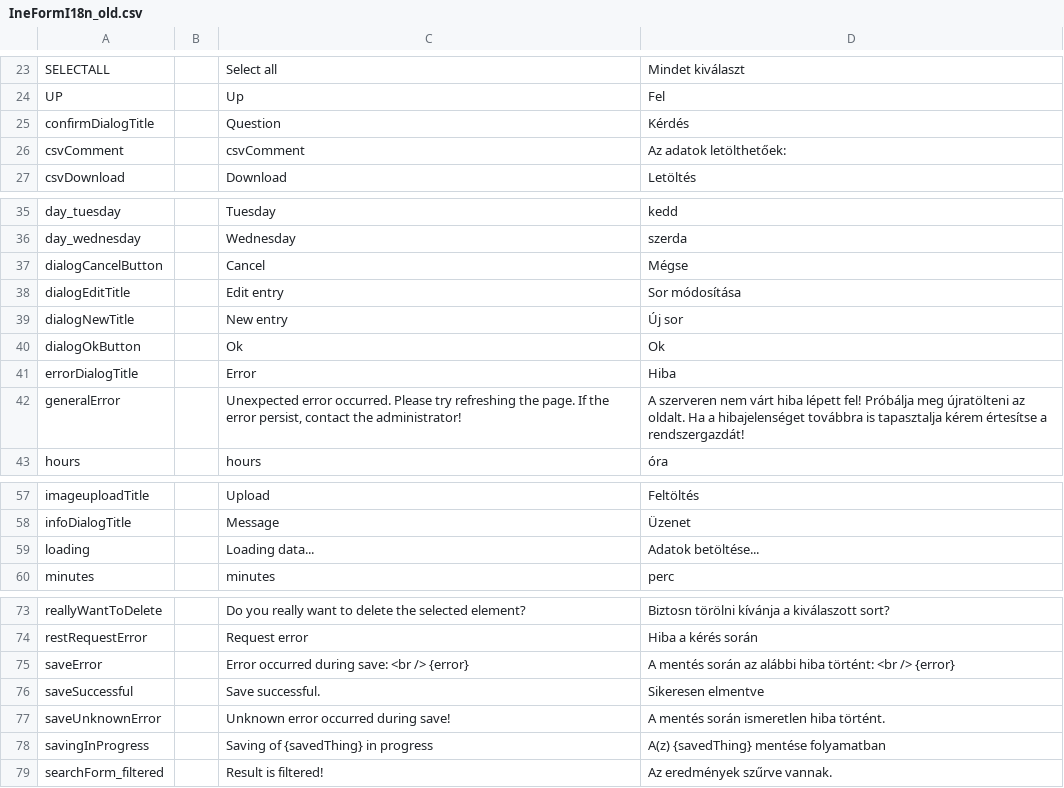
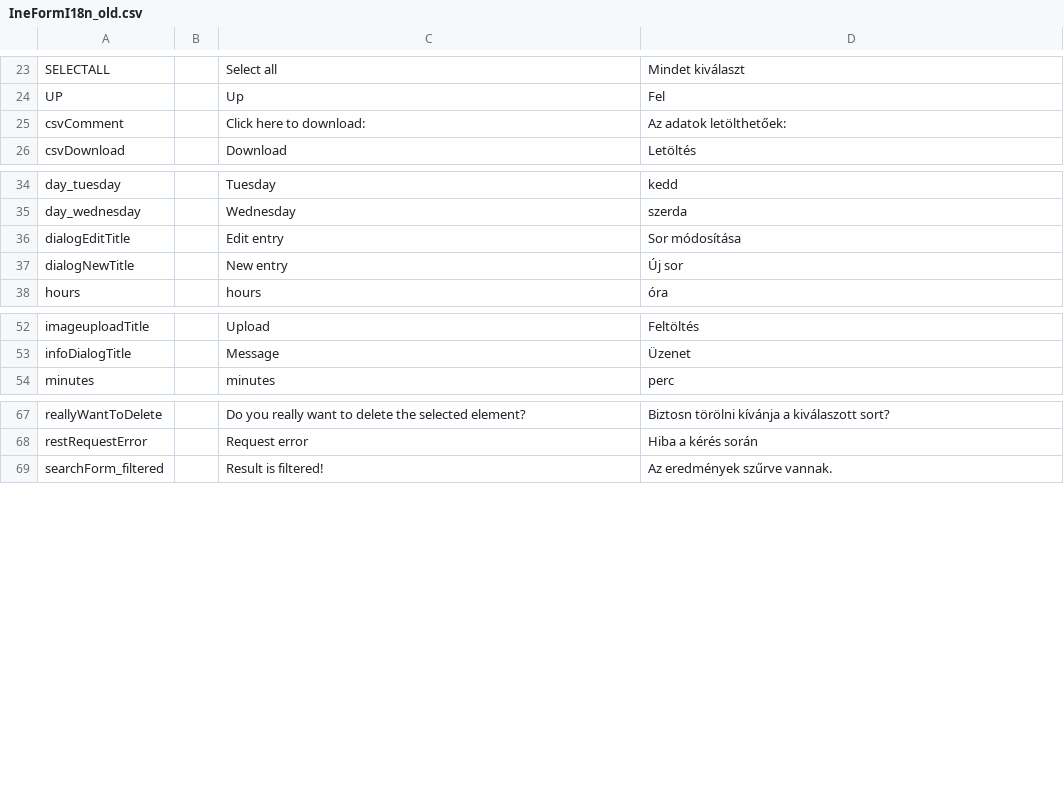
Before and after one commit to inepex/ineform, a CSV file: ineform/src/main/java/com/inepex/ineForm/client/i18n/IneFormI18n_old.csv (was inei18n/src/main/java/com/inepex/inei18n/client/IneFormI18n_old.csv), drawn as a sheet; only a part is shown, gaps mark what is left out.

Commit message:
IN PROGRESS - new inei18n modules http://code.google.com/p/ineform/issues/detail?id=8
git-svn-id: http://ineform.googlecode.com/svn/trunk@149 7ef67a20-634e-90e6-9ab5-3f2075439470

```diff
--- a/inei18n/src/main/java/com/inepex/inei18n/client/IneFormI18n_old.csv
+++ b/ineform/src/main/java/com/inepex/ineForm/client/i18n/IneFormI18n_old.csv
@@ -24,4 +24,3 @@
 "UP";"";"Up";"Fel"
-"confirmDialogTitle";"";"Question";"Kérdés"
-"csvComment";"";"csvComment";"Az adatok letölthetőek: "
+"csvComment";"";"Click here to download:";"Az adatok letölthetőek: "
 "csvDownload";"";"Download";"Letöltés"
@@ -36,8 +35,4 @@
 "day_wednesday";"";"Wednesday";"szerda"
-"dialogCancelButton";"";"Cancel";"Mégse"
 "dialogEditTitle";"";"Edit entry";"Sor módosítása"
 "dialogNewTitle";"";"New entry";"Új sor"
-"dialogOkButton";"";"Ok";"Ok"
-"errorDialogTitle";"";"Error";"Hiba"
-"generalError";"";"Unexpected error occurred. Please try refreshing the page. If the error persist, contact the administrator!";"A szerveren nem várt hiba lépett fel! Próbálja meg újratölteni az oldalt. Ha a hibajelenséget továbbra is tapasztalja kérem értesítse a rendszergazdát!"
 "hours";"";"hours";"óra"
@@ -58,3 +53,2 @@
 "infoDialogTitle";"";"Message";"Üzenet"
-"loading";"";"Loading data...";"Adatok betöltése..."
 "minutes";"";"minutes";"perc"
@@ -74,6 +68,2 @@
 "restRequestError";"";"Request error";"Hiba a kérés során"
-"saveError";"";"Error occurred during save: <br /> {error}";"A mentés során az alábbi hiba történt: <br /> {error}"
-"saveSuccessful";"";"Save successful.";"Sikeresen elmentve"
-"saveUnknownError";"";"Unknown error occurred during save!";"A mentés során ismeretlen hiba történt."
-"savingInProgress";"";"Saving of {savedThing} in progress";"A(z) {savedThing} mentése folyamatban"
 "searchForm_filtered";"";"Result is filtered!";"Az eredmények szűrve vannak."
```
Also changed, not shown: 44 other files.
